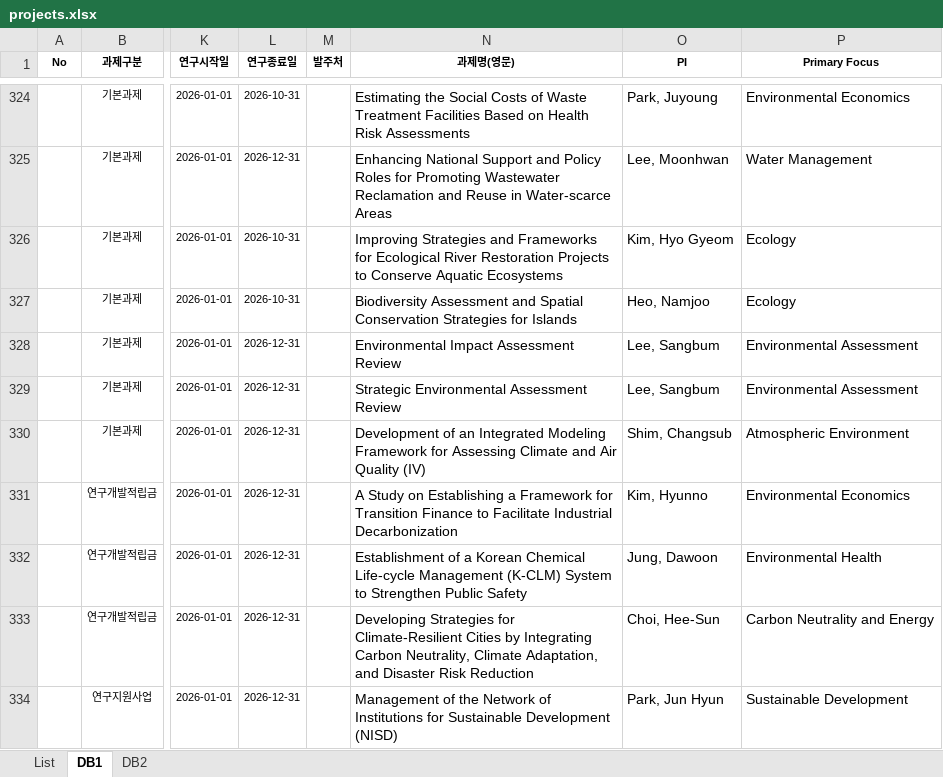
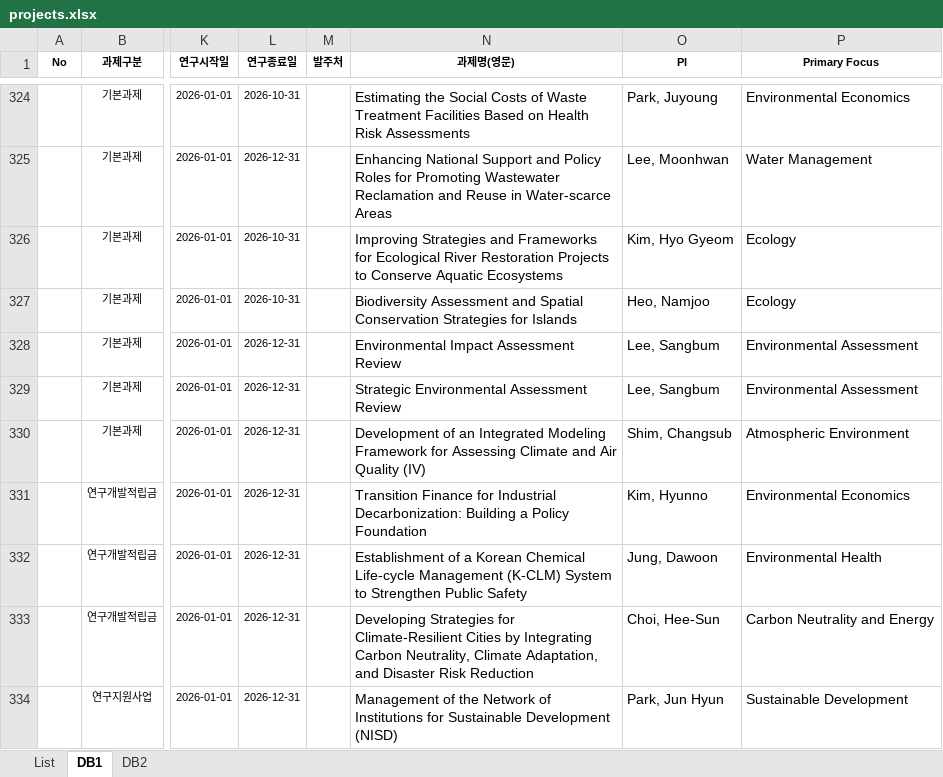
Before and after one commit to keiglobal/ProjectSearch, an Excel workbook: data/projects.xlsx, sheet DB1, drawn as a sheet; only a part is shown, gaps mark what is left out; values as stored, in another font and other column widths than the file's, no borders; conditional formats not drawn; the diff covers the shown part only; the diff names each change by its address in the sheet, - before the commit and + after, or states it on an @@ line.

Commit message:
Add files via upload

```diff
--- a/data/projects.xlsx (sheet DB1)
+++ b/data/projects.xlsx (sheet DB1)
-N331 (과제명(영문)): A Study on Establishing a Framework for Transition Finance to Facilitate Industrial Decarbonization
+N331 (과제명(영문)): Transition Finance for Industrial Decarbonization: Building a Policy Foundation
```
Also changed, not shown: 13 edited cells elsewhere in this sheet, sheet List.
